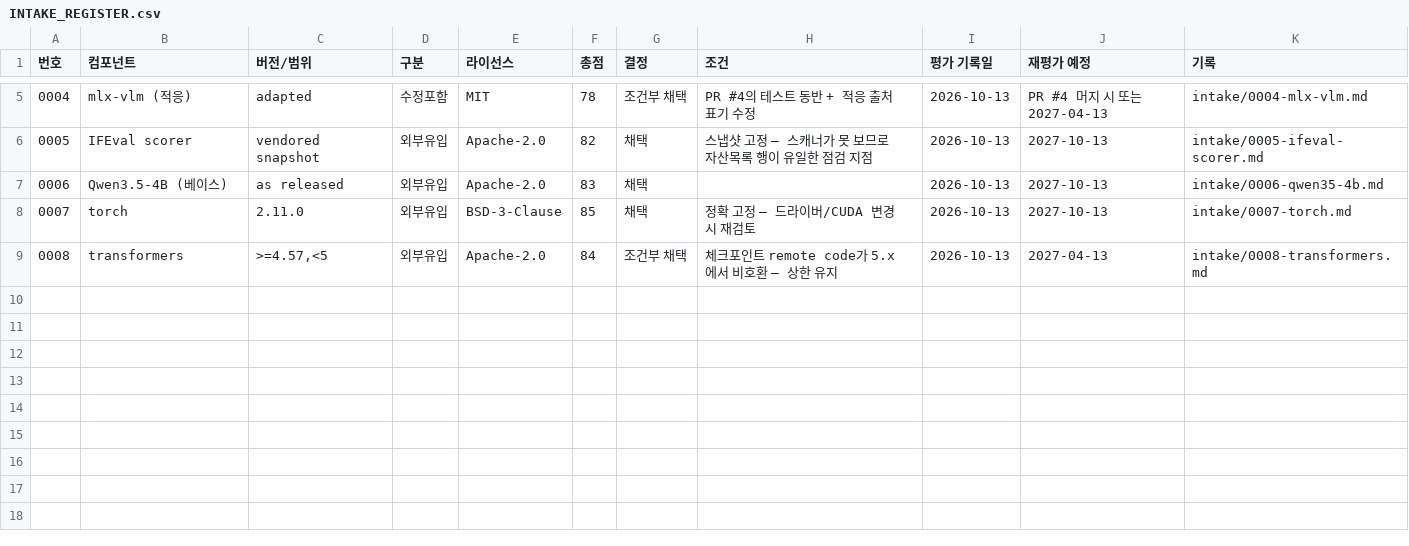
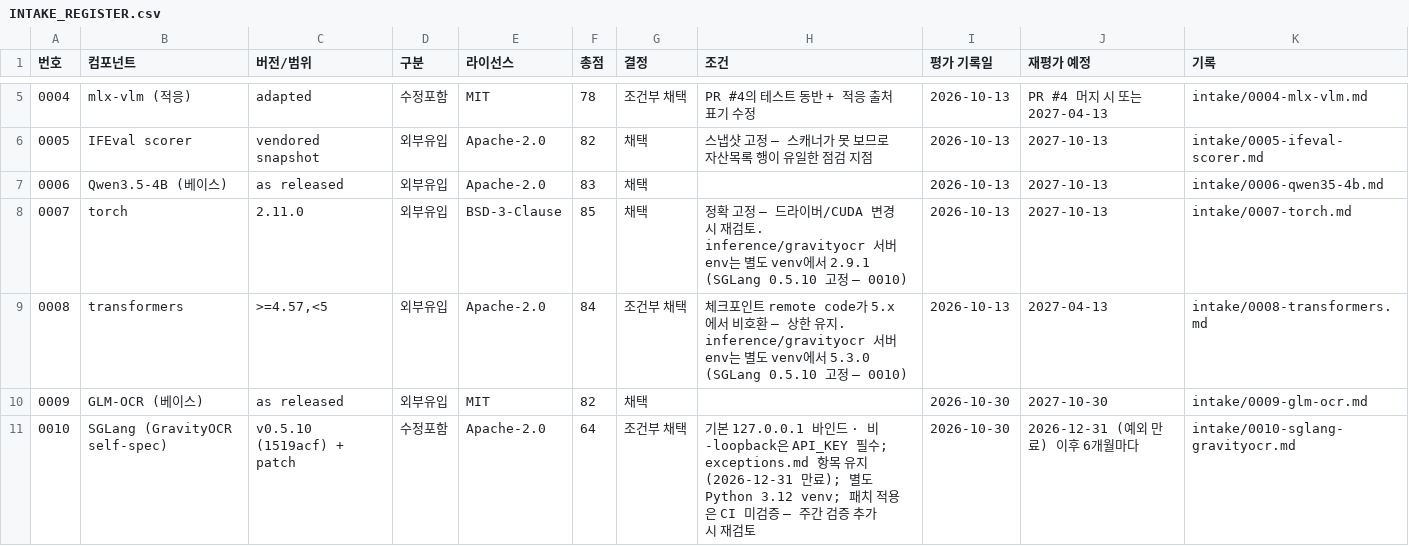
Before and after one commit to trillion-labs/trida-stack, a CSV file: docs/oss/INTAKE_REGISTER.csv, drawn as a sheet; only a part is shown, gaps mark what is left out.

```diff
--- a/docs/oss/INTAKE_REGISTER.csv
+++ b/docs/oss/INTAKE_REGISTER.csv
@@ -7,3 +7,5 @@
 0006,Qwen3.5-4B (베이스),as released,외부유입,Apache-2.0,83,채택,,2026-10-13,2027-10-13,intake/0006-qwen35-4b.md
-0007,torch,2.11.0,외부유입,BSD-3-Clause,85,채택,정확 고정 — 드라이버/CUDA 변경 시 재검토,2026-10-13,2027-10-13,intake/0007-torch.md
-0008,transformers,">=4.57,<5",외부유입,Apache-2.0,84,조건부 채택,체크포인트 remote code가 5.x에서 비호환 — 상한 유지,2026-10-13,2027-04-13,intake/0008-transformers.md
+0007,torch,2.11.0,외부유입,BSD-3-Clause,85,채택,정확 고정 — 드라이버/CUDA 변경 시 재검토. inference/gravityocr 서버 env는 별도 venv에서 2.9.1 (SGLang 0.5.10 고정 — 0010),2026-10-13,2027-10-13,intake/0007-torch.md
+0008,transformers,">=4.57,<5",외부유입,Apache-2.0,84,조건부 채택,체크포인트 remote code가 5.x에서 비호환 — 상한 유지. inference/gravityocr 서버 env는 별도 venv에서 5.3.0 (SGLang 0.5.10 고정 — 0010),2026-10-13,2027-04-13,intake/0008-transformers.md
+0009,GLM-OCR (베이스),as released,외부유입,MIT,82,채택,,2026-10-30,2027-10-30,intake/0009-glm-ocr.md
+0010,SGLang (GravityOCR self-spec),v0.5.10 (1519acf) + patch,수정포함,Apache-2.0,64,조건부 채택,기본 127.0.0.1 바인드 · 비-loopback은 API_KEY 필수; exceptions.md 항목 유지 (2026-12-31 만료); 별도 Python 3.12 venv; 패치 적용은 CI 미검증 — 주간 검증 추가 시 재검토,2026-10-30,2026-12-31 (예외 만료) 이후 6개월마다,intake/0010-sglang-gravityocr.md
```
Also changed, not shown: docs/supply-chain/asset-register.csv, 9 other files.
